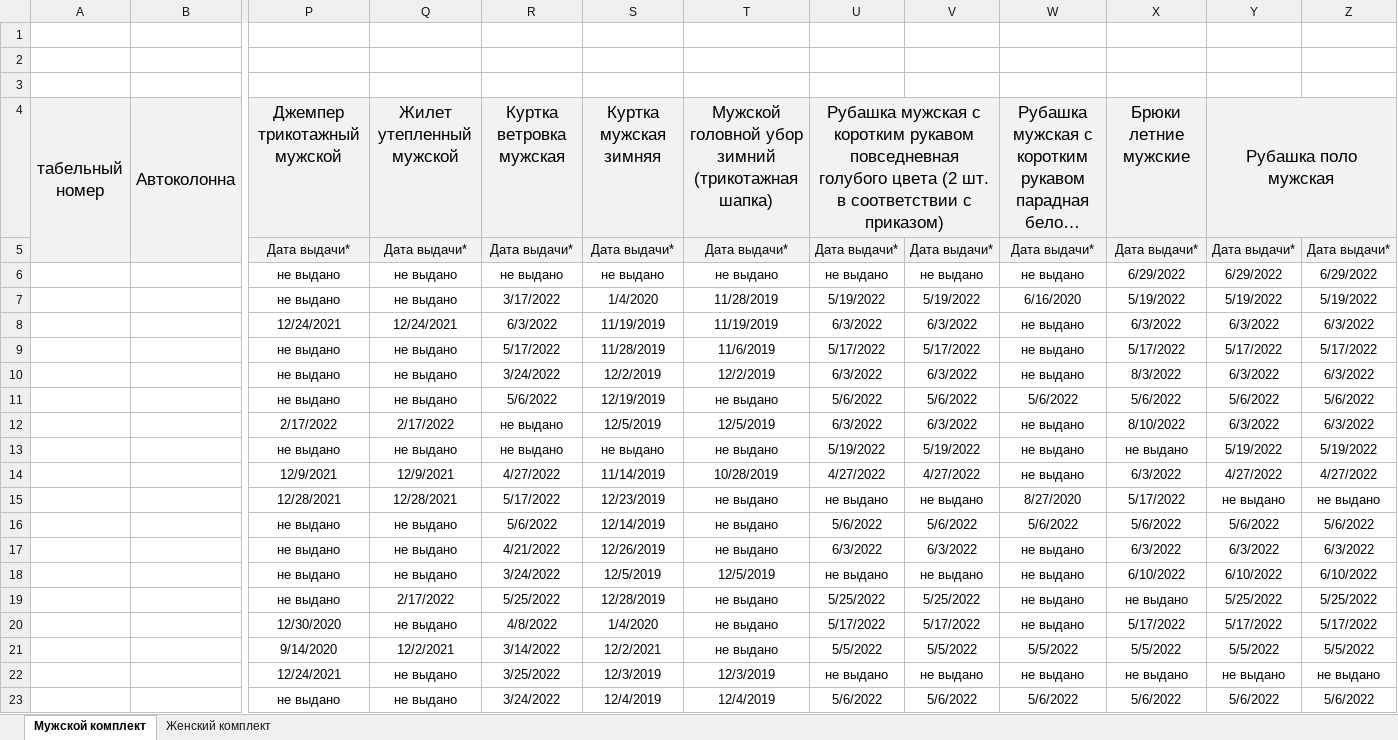
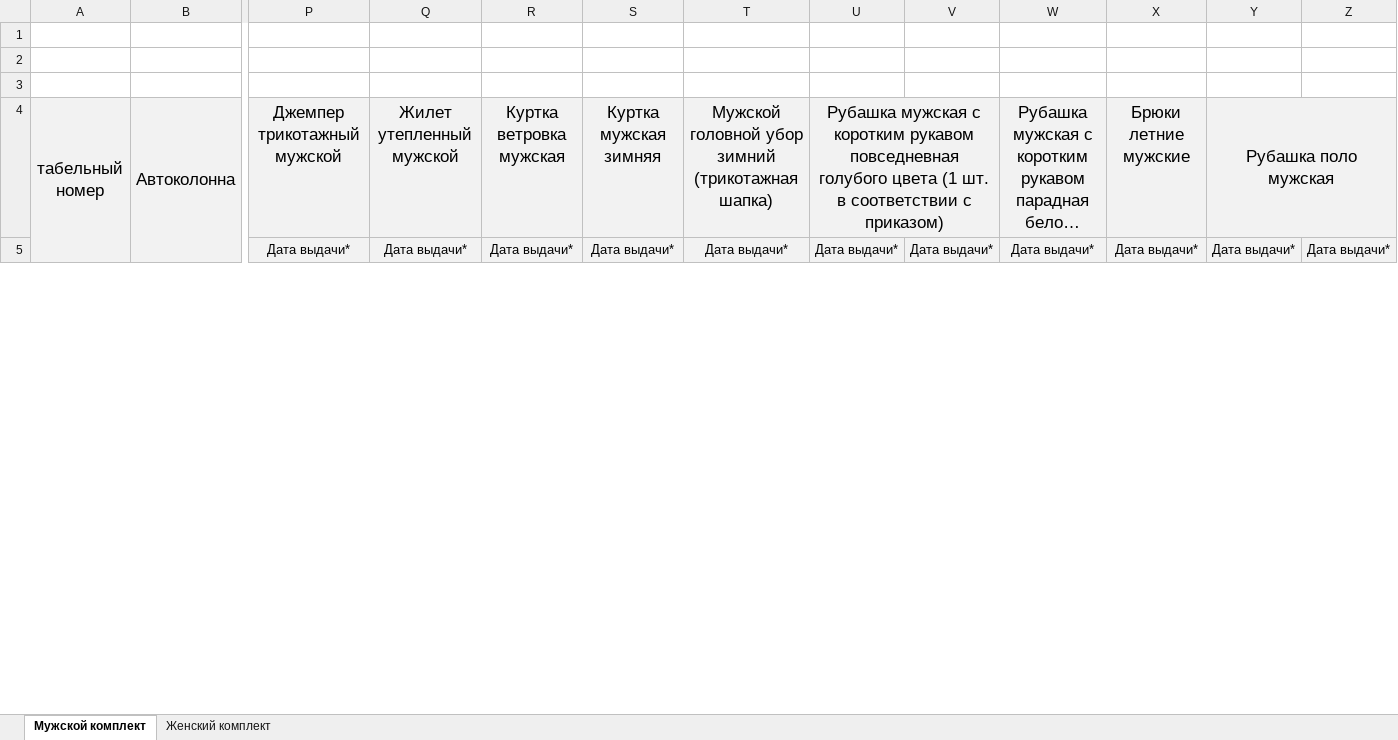
Before and after one commit to rzrka/mother_help, an Excel workbook: data/Шаблон Корпоративная одежда.xlsx, sheet Мужской комплект, drawn as a sheet; only a part is shown, gaps mark what is left out; long unchanged cells end in …; values as stored, in another font and other column widths than the file's, no borders; removed rows and columns are numbered as before the commit, all else as after; rows hold the shown columns only; the diff covers the shown part only; the diff names each change by its address in the sheet, - before the commit and + after, or states it on an @@ line.

```diff
--- a/data/Шаблон Корпоративная одежда.xlsx (sheet Мужской комплект)
+++ b/data/Шаблон Корпоративная одежда.xlsx (sheet Мужской комплект)
-U4: …голубого цвета (2 шт. в…
+U4: …голубого цвета (1 шт. в…
-row 6:  |  | не выдано | не выдано | не выдано | не выдано | не выдано | не выдано | не выдано | не выдано | 6/29/2022 | 6/29/2022 | 6/29/2022
-row 7:  |  | не выдано | не выдано | 3/17/2022 | 1/4/2020 | 11/28/2019 | 5/19/2022 | 5/19/2022 | 6/16/2020 | 5/19/2022 | 5/19/2022 | 5/19/2022
-row 8:  |  | 12/24/2021 | 12/24/2021 | 6/3/2022 | 11/19/2019 | 11/19/2019 | 6/3/2022 | 6/3/2022 | не выдано | 6/3/2022 | 6/3/2022 | 6/3/2022
-row 9:  |  | не выдано | не выдано | 5/17/2022 | 11/28/2019 | 11/6/2019 | 5/17/2022 | 5/17/2022 | не выдано | 5/17/2022 | 5/17/2022 | 5/17/2022
-row 10:  |  | не выдано | не выдано | 3/24/2022 | 12/2/2019 | 12/2/2019 | 6/3/2022 | 6/3/2022 | не выдано | 8/3/2022 | 6/3/2022 | 6/3/2022
-row 11:  |  | не выдано | не выдано | 5/6/2022 | 12/19/2019 | не выдано | 5/6/2022 | 5/6/2022 | 5/6/2022 | 5/6/2022 | 5/6/2022 | 5/6/2022
-row 12:  |  | 2/17/2022 | 2/17/2022 | не выдано | 12/5/2019 | 12/5/2019 | 6/3/2022 | 6/3/2022 | не выдано | 8/10/2022 | 6/3/2022 | 6/3/2022
-row 13:  |  | не выдано | не выдано | не выдано | не выдано | не выдано | 5/19/2022 | 5/19/2022 | не выдано | не выдано | 5/19/2022 | 5/19/2022
-row 14:  |  | 12/9/2021 | 12/9/2021 | 4/27/2022 | 11/14/2019 | 10/28/2019 | 4/27/2022 | 4/27/2022 | не выдано | 6/3/2022 | 4/27/2022 | 4/27/2022
-row 15:  |  | 12/28/2021 | 12/28/2021 | 5/17/2022 | 12/23/2019 | не выдано | не выдано | не выдано | 8/27/2020 | 5/17/2022 | не выдано | не выдано
-row 16:  |  | не выдано | не выдано | 5/6/2022 | 12/14/2019 | не выдано | 5/6/2022 | 5/6/2022 | 5/6/2022 | 5/6/2022 | 5/6/2022 | 5/6/2022
-row 17:  |  | не выдано | не выдано | 4/21/2022 | 12/26/2019 | не выдано | 6/3/2022 | 6/3/2022 | не выдано | 6/3/2022 | 6/3/2022 | 6/3/2022
-row 18:  |  | не выдано | не выдано | 3/24/2022 | 12/5/2019 | 12/5/2019 | не выдано | не выдано | не выдано | 6/10/2022 | 6/10/2022 | 6/10/2022
-row 19:  |  | не выдано | 2/17/2022 | 5/25/2022 | 12/28/2019 | не выдано | 5/25/2022 | 5/25/2022 | не выдано | не выдано | 5/25/2022 | 5/25/2022
-row 20:  |  | 12/30/2020 | не выдано | 4/8/2022 | 1/4/2020 | не выдано | 5/17/2022 | 5/17/2022 | не выдано | 5/17/2022 | 5/17/2022 | 5/17/2022
-row 21:  |  | 9/14/2020 | 12/2/2021 | 3/14/2022 | 12/2/2021 | не выдано | 5/5/2022 | 5/5/2022 | 5/5/2022 | 5/5/2022 | 5/5/2022 | 5/5/2022
-row 22:  |  | 12/24/2021 | не выдано | 3/25/2022 | 12/3/2019 | 12/3/2019 | не выдано | не выдано | не выдано | не выдано | не выдано | не выдано
-row 23:  |  | не выдано | не выдано | 3/24/2022 | 12/4/2019 | 12/4/2019 | 5/6/2022 | 5/6/2022 | 5/6/2022 | 5/6/2022 | 5/6/2022 | 5/6/2022
```
Also changed, not shown: 37 added rows and 19 removed rows elsewhere in this sheet, data/Корпоративная одежда старая.xlsx, data/водители.xlsx, 7 other files.
